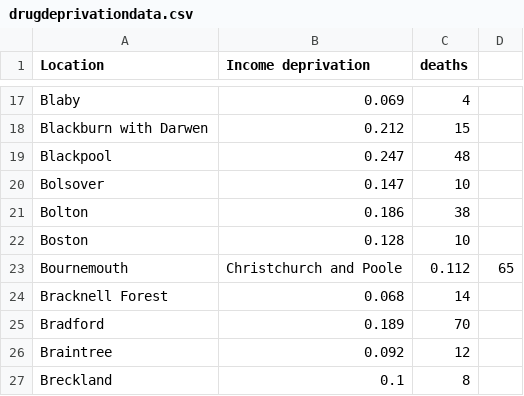
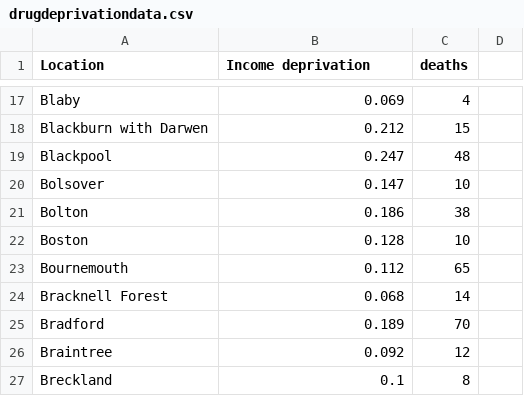
Before and after one commit to Campbell-McCready/Campbell-McCready.github.io, a CSV file: drugdeprivationdata.csv, drawn as a sheet; only a part is shown, gaps mark what is left out.

Commit message:
Update drugdeprivationdata.csv

```diff
--- a/drugdeprivationdata.csv
+++ b/drugdeprivationdata.csv
@@ -22,3 +22,3 @@ Bolton,0.186,38
 Boston,0.128,10
-Bournemouth, Christchurch and Poole,0.112,65
+Bournemouth,0.112,65
 Bracknell Forest,0.068,14
```
